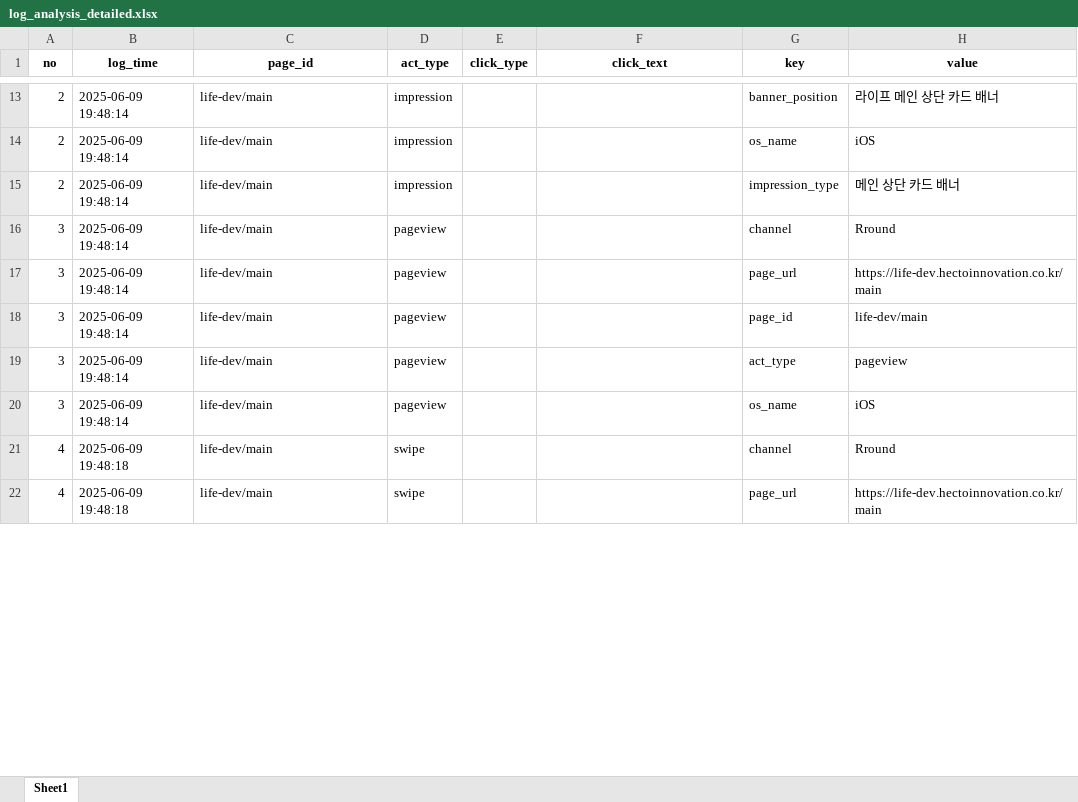
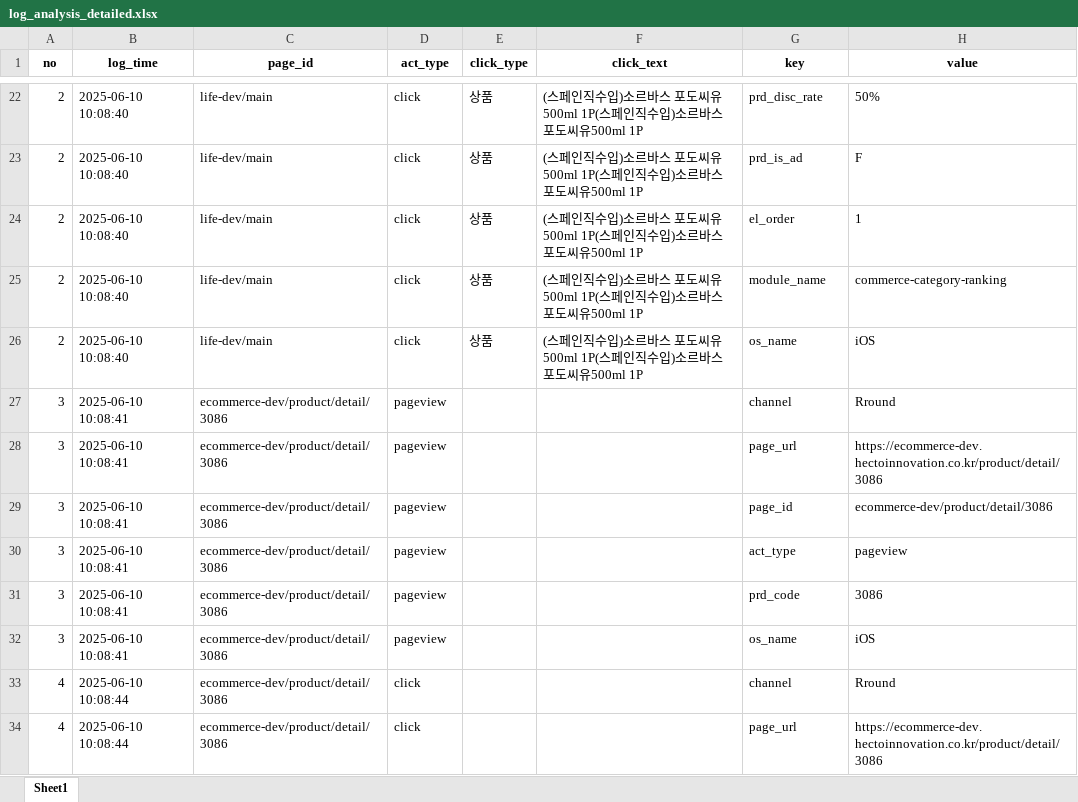
Before and after one commit to skadudd/pj_hect_wc_log, an Excel workbook: result/log_analysis_detailed.xlsx, sheet Sheet1, drawn as a sheet; only a part is shown, gaps mark what is left out; values as stored, in another font and other column widths than the file's, no borders; removed rows and columns are numbered as before the commit, all else as after; the diff covers the shown part only; the diff names each change by its address in the sheet, - before the commit and + after, or states it on an @@ line.

Commit message:
1. v05 parse 추가 1-1. value 내 쉼표 제거 기능 추가. 2. v04 tester 수정 2-1. 상수 key 값 pass 처리 기능 추가

```diff
--- a/result/log_analysis_detailed.xlsx (sheet Sheet1)
+++ b/result/log_analysis_detailed.xlsx (sheet Sheet1)
-B22 (log_time): 2025-06-09 19:48:14
+B22 (log_time): 2025-06-10 10:08:40
-D22 (act_type): impression
+D22 (act_type): click
-E22 (click_type): (empty)
+E22 (click_type): 상품
-F22 (click_text): (empty)
+F22 (click_text): (스페인직수입)소르바스 포도씨유500ml 1P(스페인직수입)소르바스 포도씨유500ml 1P
-G22 (key): banner_position
+G22 (key): prd_disc_rate
-H22 (value): 라이프 메인 상단 카드 배너
+H22 (value): 50%
+row 23: 2 | 2025-06-10 10:08:40 | life-dev/main | click | 상품 | (스페인직수입)소르바스 포도씨유500ml 1P(스페인직수입)소르바스 포도씨유500ml 1P | prd_is_ad | F
+row 24: 2 | 2025-06-10 10:08:40 | life-dev/main | click | 상품 | (스페인직수입)소르바스 포도씨유500ml 1P(스페인직수입)소르바스 포도씨유500ml 1P | el_order | 1
+row 25: 2 | 2025-06-10 10:08:40 | life-dev/main | click | 상품 | (스페인직수입)소르바스 포도씨유500ml 1P(스페인직수입)소르바스 포도씨유500ml 1P | module_name | commerce-category-ranking
-B26 (log_time): 2025-06-09 19:48:14
+B26 (log_time): 2025-06-10 10:08:40
-D26 (act_type): impression
+D26 (act_type): click
-E26 (click_type): (empty)
+E26 (click_type): 상품
-F26 (click_text): (empty)
+F26 (click_text): (스페인직수입)소르바스 포도씨유500ml 1P(스페인직수입)소르바스 포도씨유500ml 1P
-row 15: 2 | 2025-06-09 19:48:14 | life-dev/main | impression |  |  | impression_type | 메인 상단 카드 배너
-B27:B30 (log_time): 2025-06-09 19:48:14
+B27:B30 (log_time): 2025-06-10 10:08:41
-C27:C30 (page_id): life-dev/main
+C27:C30 (page_id): ecommerce-dev/product/detail/3086
-H28 (value): https://life-dev.hectoinnovation.co.kr/main
+H28 (value): https://ecommerce-dev.hectoinnovation.co.kr/product/detail/3086
-H29 (value): life-dev/main
+H29 (value): ecommerce-dev/product/detail/3086
+row 31: 3 | 2025-06-10 10:08:41 | ecommerce-dev/product/detail/3086 | pageview |  |  | prd_code | 3086
-B32 (log_time): 2025-06-09 19:48:14
+B32 (log_time): 2025-06-10 10:08:41
-C32:C34 (page_id): life-dev/main
+C32:C34 (page_id): ecommerce-dev/product/detail/3086
-B33:B34 (log_time): 2025-06-09 19:48:18
+B33:B34 (log_time): 2025-06-10 10:08:44
-D33:D34 (act_type): swipe
+D33:D34 (act_type): click
-H34 (value): https://life-dev.hectoinnovation.co.kr/main
+H34 (value): https://ecommerce-dev.hectoinnovation.co.kr/product/detail/3086
```
Also changed, not shown: other rows of this sheet, result/log_analysis_combined.xlsx, result/log_analysis_combined_deduplicated.xlsx, 7 other files.
